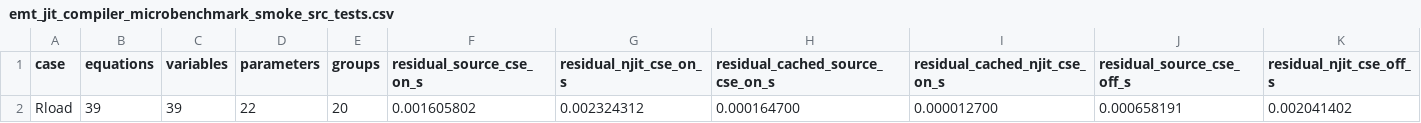
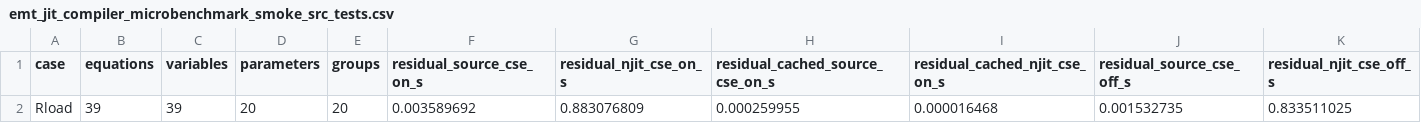
Before and after one commit to JordiBejarUPC/veragrid-hvdc-bipolar-pfc, a CSV file: trunk/dynamics_emt/benchmark_results/emt_jit_compiler_microbenchmark_smoke_src_tests.csv, drawn as a sheet; only a part is shown; removed rows and columns are numbered as before the commit, all else as after; rows hold the shown columns only; the diff names each change by its address in the sheet, - before the commit and + after, or states it on an @@ line.

```diff
--- a/trunk/dynamics_emt/benchmark_results/emt_jit_compiler_microbenchmark_smoke_src_tests.csv
+++ b/trunk/dynamics_emt/benchmark_results/emt_jit_compiler_microbenchmark_smoke_src_tests.csv
-row 2: Rload | 39 | 39 | 22 | 20 | 0.001605802 | 0.002324312 | 0.000164700 | 0.000012700 | 0.000658191 | 0.002041402
+row 2: Rload | 39 | 39 | 20 | 20 | 0.003589692 | 0.883076809 | 0.000259955 | 0.000016468 | 0.001532735 | 0.833511025
```
Also changed, not shown: trunk/dynamics_emt/benchmark_results/emt_jit_compiler_microbenchmark_repeated_src_tests.csv, trunk/dynamics_emt/benchmark_results/emt_sparse_backend_ab.csv, 13 other files.
